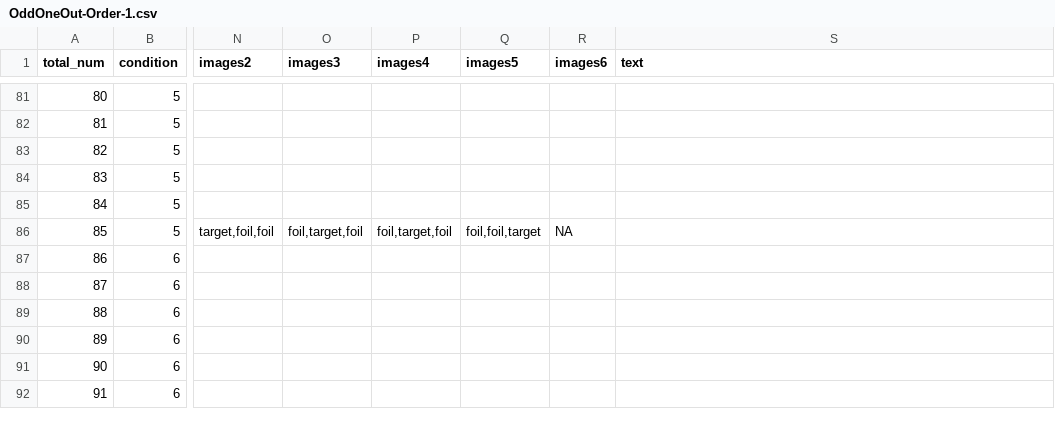
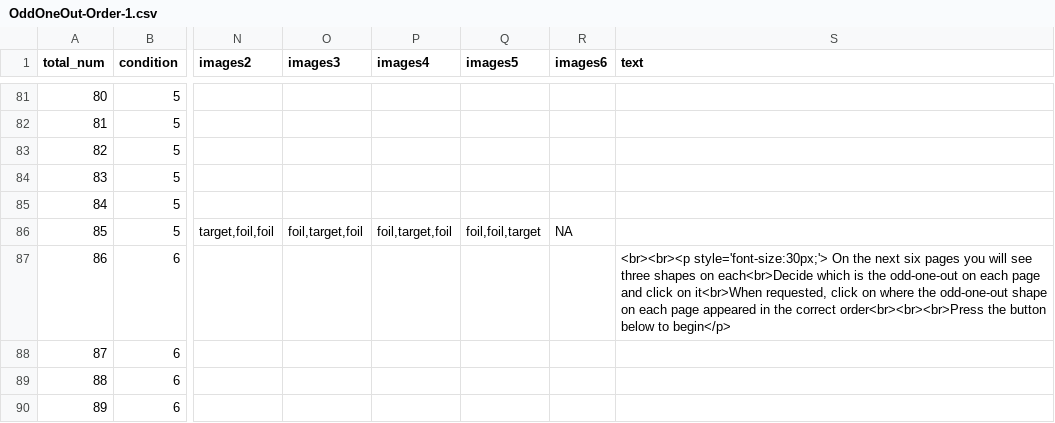
Before and after one commit to rpomper/OddOneOut, a CSV file: orders/OddOneOut-Order-1.csv, drawn as a sheet; only a part is shown, gaps mark what is left out; the shorter side is filled out with more unchanged rows; the diff covers the shown part only; the diff names each change by its address in the sheet, - before the commit and + after, or states it on an @@ line.

Commit message:
beta 0.1
hard code order; add missing instructions to order file; switch to button from keyboard plugins (for iPad users)

```diff
--- a/orders/OddOneOut-Order-1.csv
+++ b/orders/OddOneOut-Order-1.csv
-S87 (text): (empty)
+S87 (text): <br><br><p style='font-size:30px;'> On the next six pages you will see three shapes on each<br>Decide which is the odd-one-out on each page and click on it<br>When requested, click on where the odd-one-out shape on each page appeared in the correct order<br><br><br>Press the button below to begin</p>
```
Also changed, not shown: 5 edited cells elsewhere in this file, 1 other file.
